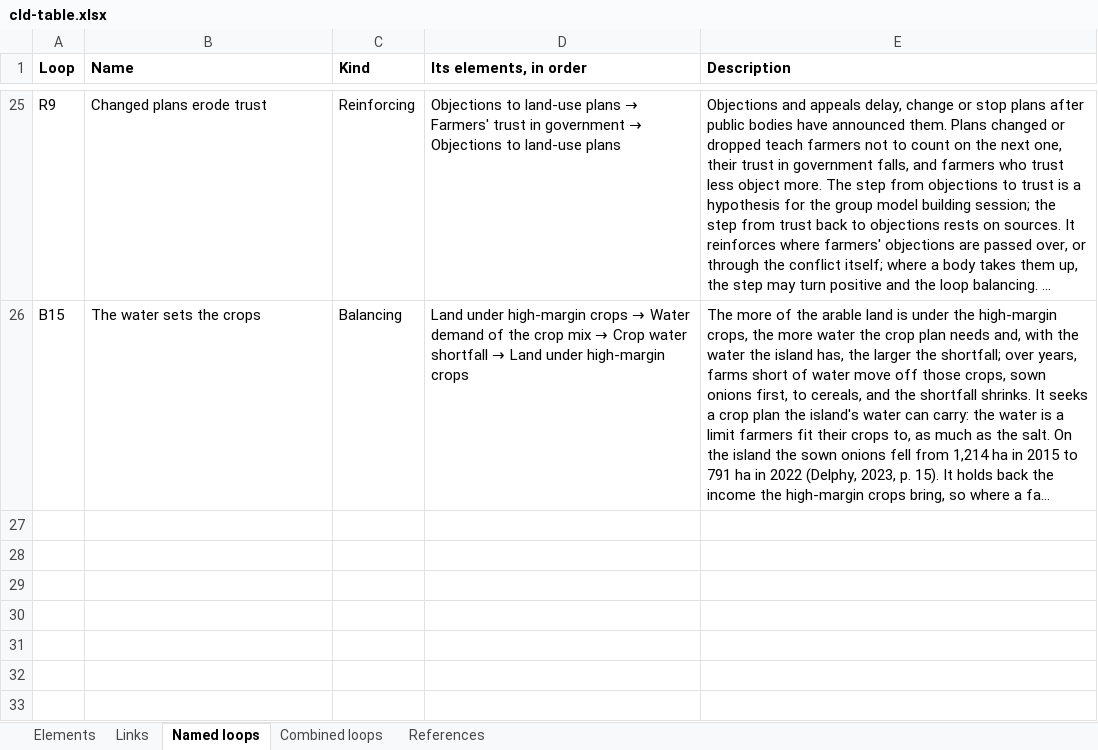
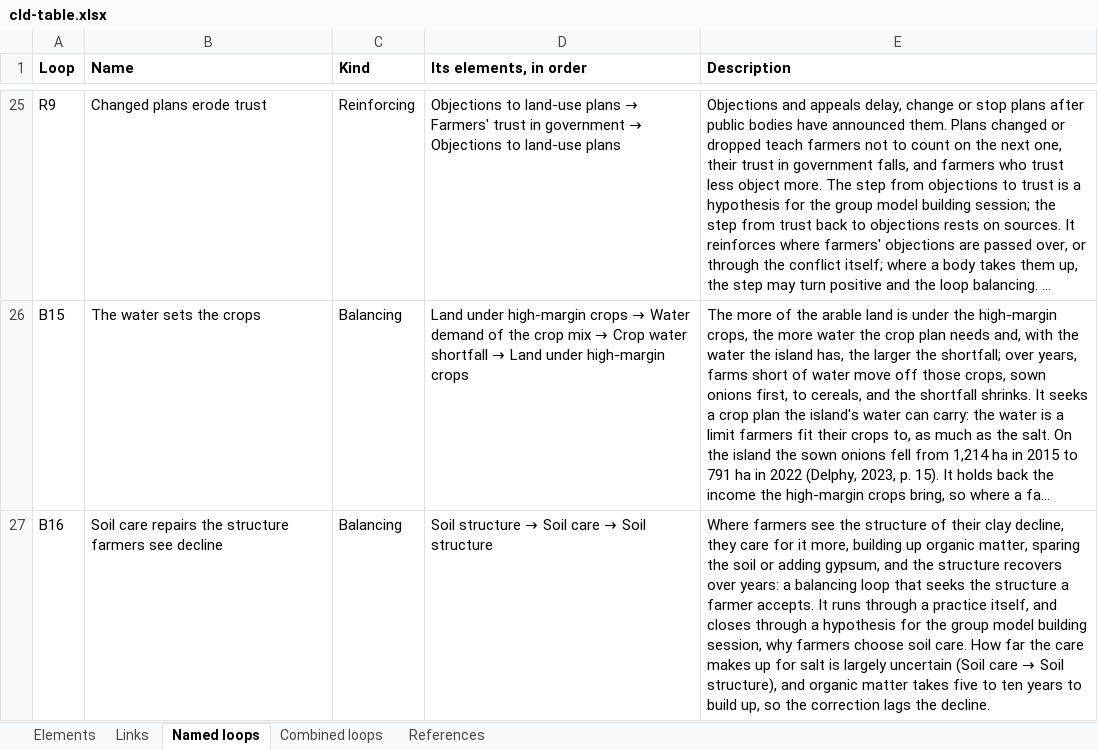
Before and after one commit to jordyzuidam2003-bot/zeeland-cld, an Excel workbook: docs/tables/cld-table.xlsx, sheet Named loops, drawn as a sheet; only a part is shown, gaps mark what is left out; long unchanged cells end in …; values as stored, in another font and other column widths than the file's, no borders; the diff names each change by its address in the sheet, - before the commit and + after, or states it on an @@ line.

Commit message:
Into cld.json, as tried in the working version: B16 named, Soil care repairs the structure farmers see decline: Soil structure → Soil care on the farms → Soil structure (CitationCheck/batch28/move28.py)
Change: B16 named, *Soil care repairs the structure farmers see decline*: *Soil structure* → *Soil care* → *Soil structure*
Argument: The named loops' selection rule: it runs through a practice itself. Balancing, and lagging, as organic matter builds up over five to ten years (Delphy, 2023, p. 28).
Agreed: Jordy and Lenne, 2026-11-28

```diff
--- a/docs/tables/cld-table.xlsx (sheet Named loops)
+++ b/docs/tables/cld-table.xlsx (sheet Named loops)
+row 27: B16 | Soil care repairs the structure farmers see decline | Balancing | Soil structure → Soil care → Soil structure | Where farmers see the structure of their clay decline, they care for it more, building up organic matter, sparing the soil or adding gypsum, and the structure recovers over years: a balancing loop that seeks the structure a farmer accepts. It runs through a practice itself, and closes through a hypothesis for the group model building session, why farmers choose soil care. How far the care makes up for salt is largely uncertain (Soil care → Soil structure), and organic matter takes five to ten years to build up, so the correction lags the decline.
```
Also changed, not shown: 7 other files.
